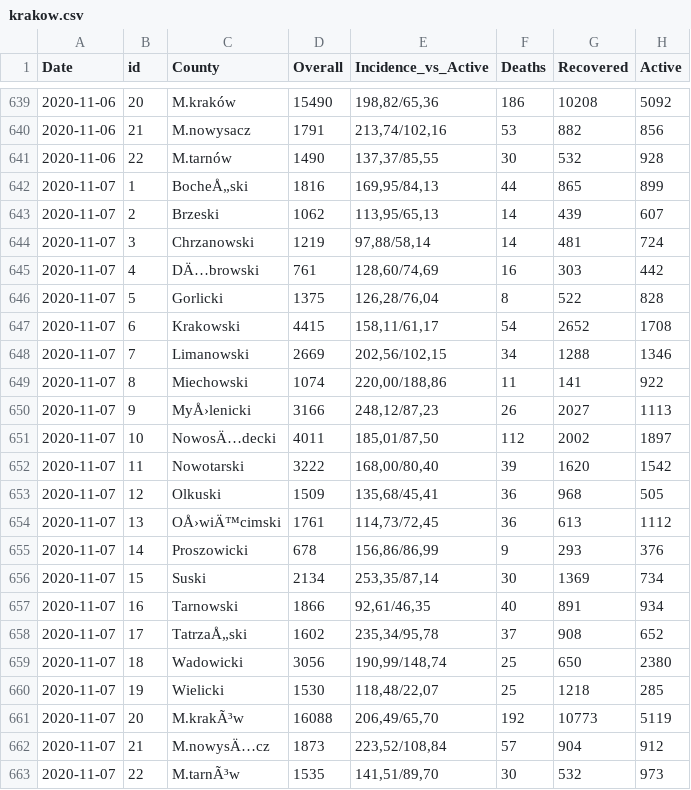
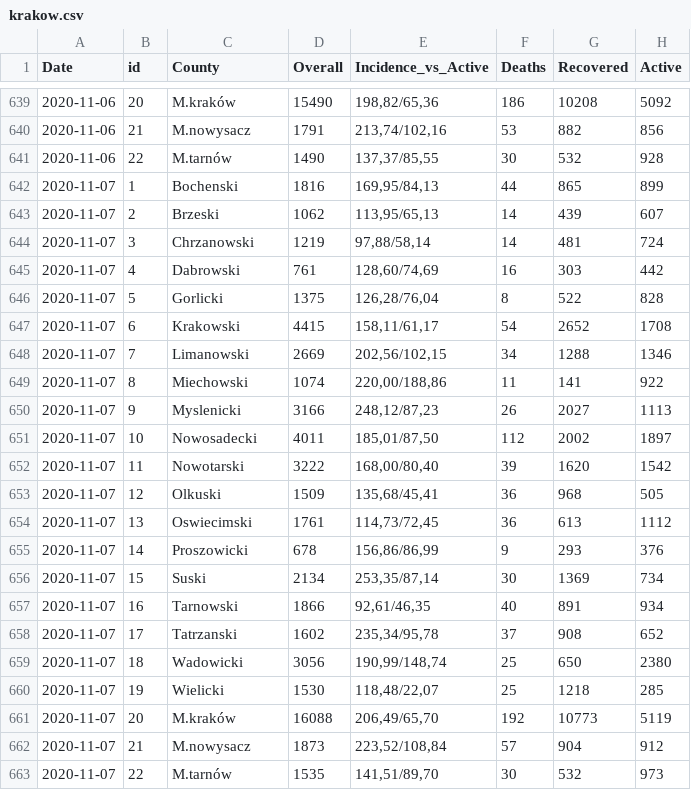
Before and after one commit to peelbox/KrakowCovid, a CSV file: data/krakow.csv, drawn as a sheet; only a part is shown, gaps mark what is left out; the diff names each change by its address in the sheet, - before the commit and + after, or states it on an @@ line.

```diff
--- a/data/krakow.csv
+++ b/data/krakow.csv
-C642 (County): BocheÅ„ski
+C642 (County): Bochenski
-C645 (County): DÄ…browski
+C645 (County): Dabrowski
-C650 (County): MyÅ›lenicki
+C650 (County): Myslenicki
-C651 (County): NowosÄ…decki
+C651 (County): Nowosadecki
-C654 (County): OÅ›wiÄ™cimski
+C654 (County): Oswiecimski
-C658 (County): TatrzaÅ„ski
+C658 (County): Tatrzanski
-C661 (County): M.krakÃ³w
+C661 (County): M.kraków
-C662 (County): M.nowysÄ…cz
+C662 (County): M.nowysacz
-C663 (County): M.tarnÃ³w
+C663 (County): M.tarnów
```
Also changed, not shown: data/MKrakow.csv, 7 other files.
